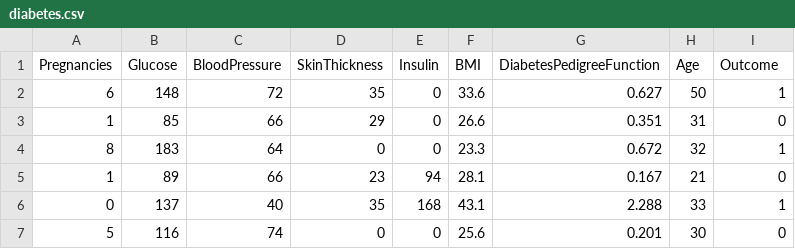
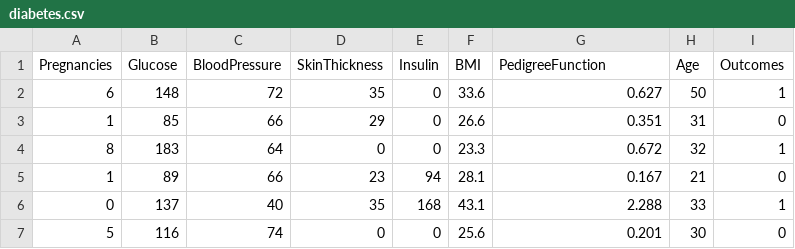
Before and after one commit to Omkar-Uniathena/Datasets, a CSV file: diabetes.csv, drawn as a sheet; only a part is shown.

Commit message:
Update diabetes.csv

```diff
--- a/diabetes.csv
+++ b/diabetes.csv
@@ -1,2 +1,2 @@
-Pregnancies,Glucose,BloodPressure,SkinThickness,Insulin,BMI,DiabetesPedigreeFunction,Age,Outcome
+Pregnancies,Glucose,BloodPressure,SkinThickness,Insulin,BMI,PedigreeFunction,Age,Outcomes
 6,148,72,35,0,33.6,0.627,50,1
```
